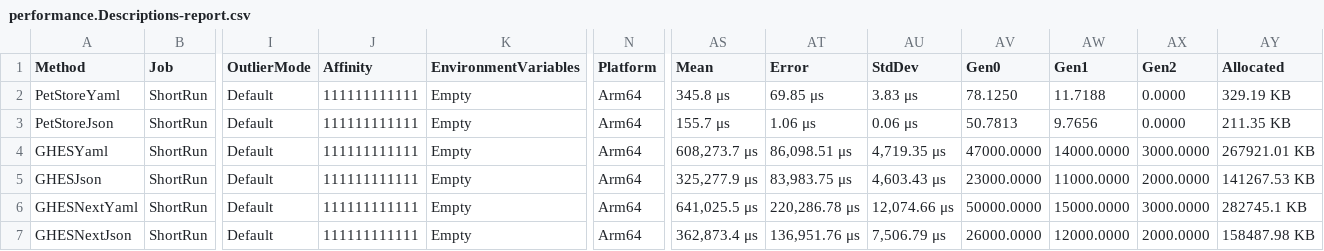
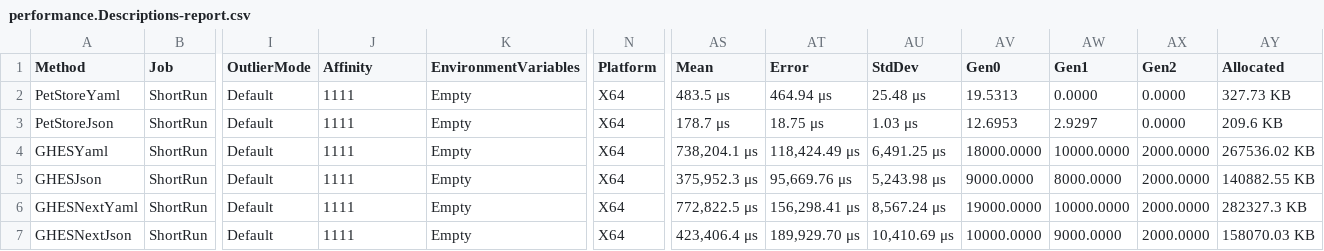
Before and after one commit to microsoft/OpenAPI.NET, a CSV file: performance/benchmark/BenchmarkDotNet.Artifacts/results/performance.Descriptions-report.csv, drawn as a sheet; only a part is shown, gaps mark what is left out; the diff names each change by its address in the sheet, - before the commit and + after, or states it on an @@ line.

```diff
--- a/performance/benchmark/BenchmarkDotNet.Artifacts/results/performance.Descriptions-report.csv
+++ b/performance/benchmark/BenchmarkDotNet.Artifacts/results/performance.Descriptions-report.csv
-J2:J7 (Affinity): 111111111111
+J2:J7 (Affinity): 1111
-N2:N7 (Platform): Arm64
+N2:N7 (Platform): X64
-AS2 (Mean): 345.8 μs
+AS2 (Mean): 483.5 μs
-AT2 (Error): 69.85 μs
+AT2 (Error): 464.94 μs
-AU2 (StdDev): 3.83 μs
+AU2 (StdDev): 25.48 μs
-AV2 (Gen0): 78.1250
+AV2 (Gen0): 19.5313
-AW2 (Gen1): 11.7188
+AW2 (Gen1): 0.0000
-AY2 (Allocated): 329.19 KB
+AY2 (Allocated): 327.73 KB
-AS3 (Mean): 155.7 μs
+AS3 (Mean): 178.7 μs
-AT3 (Error): 1.06 μs
+AT3 (Error): 18.75 μs
-AU3 (StdDev): 0.06 μs
+AU3 (StdDev): 1.03 μs
-AV3 (Gen0): 50.7813
+AV3 (Gen0): 12.6953
-AW3 (Gen1): 9.7656
+AW3 (Gen1): 2.9297
-AY3 (Allocated): 211.35 KB
+AY3 (Allocated): 209.6 KB
-AS4 (Mean): 608,273.7 μs
+AS4 (Mean): 738,204.1 μs
-AT4 (Error): 86,098.51 μs
+AT4 (Error): 118,424.49 μs
-AU4 (StdDev): 4,719.35 μs
+AU4 (StdDev): 6,491.25 μs
-AV4 (Gen0): 47000.0000
+AV4 (Gen0): 18000.0000
-AW4 (Gen1): 14000.0000
+AW4 (Gen1): 10000.0000
-AX4 (Gen2): 3000.0000
+AX4 (Gen2): 2000.0000
-AY4 (Allocated): 267921.01 KB
+AY4 (Allocated): 267536.02 KB
-AS5 (Mean): 325,277.9 μs
+AS5 (Mean): 375,952.3 μs
-AT5 (Error): 83,983.75 μs
+AT5 (Error): 95,669.76 μs
-AU5 (StdDev): 4,603.43 μs
+AU5 (StdDev): 5,243.98 μs
-AV5 (Gen0): 23000.0000
+AV5 (Gen0): 9000.0000
-AW5 (Gen1): 11000.0000
+AW5 (Gen1): 8000.0000
-AY5 (Allocated): 141267.53 KB
+AY5 (Allocated): 140882.55 KB
-AS6 (Mean): 641,025.5 μs
+AS6 (Mean): 772,822.5 μs
-AT6 (Error): 220,286.78 μs
+AT6 (Error): 156,298.41 μs
-AU6 (StdDev): 12,074.66 μs
+AU6 (StdDev): 8,567.24 μs
-AV6 (Gen0): 50000.0000
+AV6 (Gen0): 19000.0000
-AW6 (Gen1): 15000.0000
+AW6 (Gen1): 10000.0000
-AX6 (Gen2): 3000.0000
+AX6 (Gen2): 2000.0000
-AY6 (Allocated): 282745.1 KB
+AY6 (Allocated): 282327.3 KB
-AS7 (Mean): 362,873.4 μs
+AS7 (Mean): 423,406.4 μs
-AT7 (Error): 136,951.76 μs
+AT7 (Error): 189,929.70 μs
-AU7 (StdDev): 7,506.79 μs
+AU7 (StdDev): 10,410.69 μs
-AV7 (Gen0): 26000.0000
+AV7 (Gen0): 10000.0000
-AW7 (Gen1): 12000.0000
+AW7 (Gen1): 9000.0000
-AY7 (Allocated): 158487.98 KB
+AY7 (Allocated): 158070.03 KB
```
Also changed, not shown: performance/benchmark/BenchmarkDotNet.Artifacts/results/performance.EmptyModels-report.csv, 6 other files.
